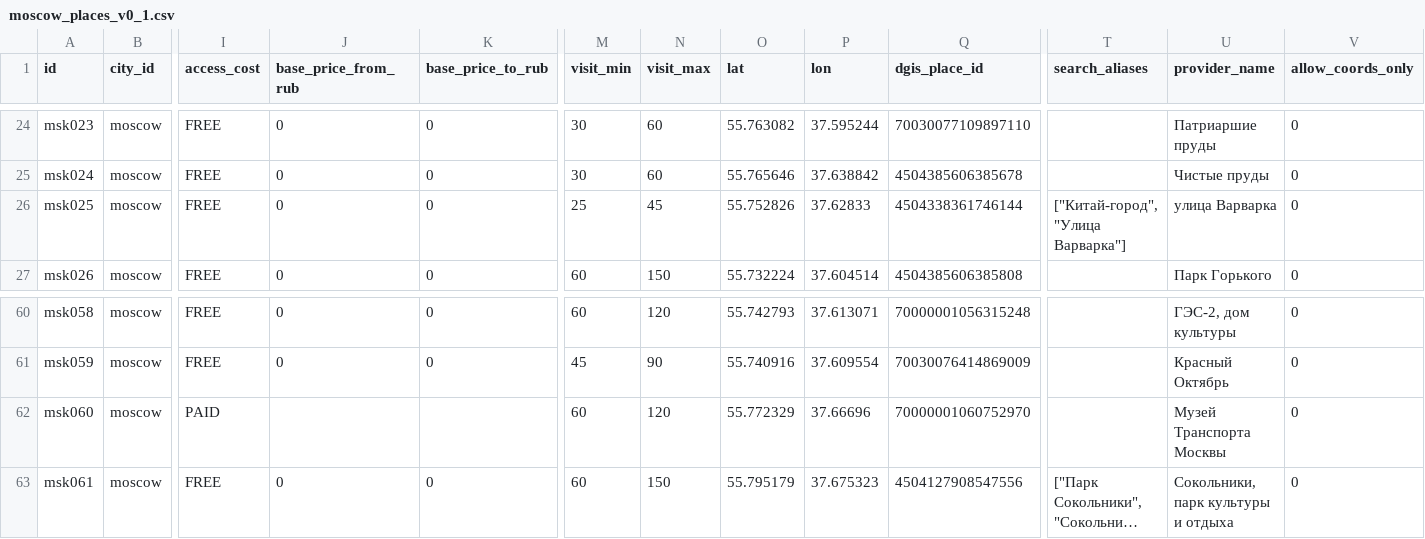
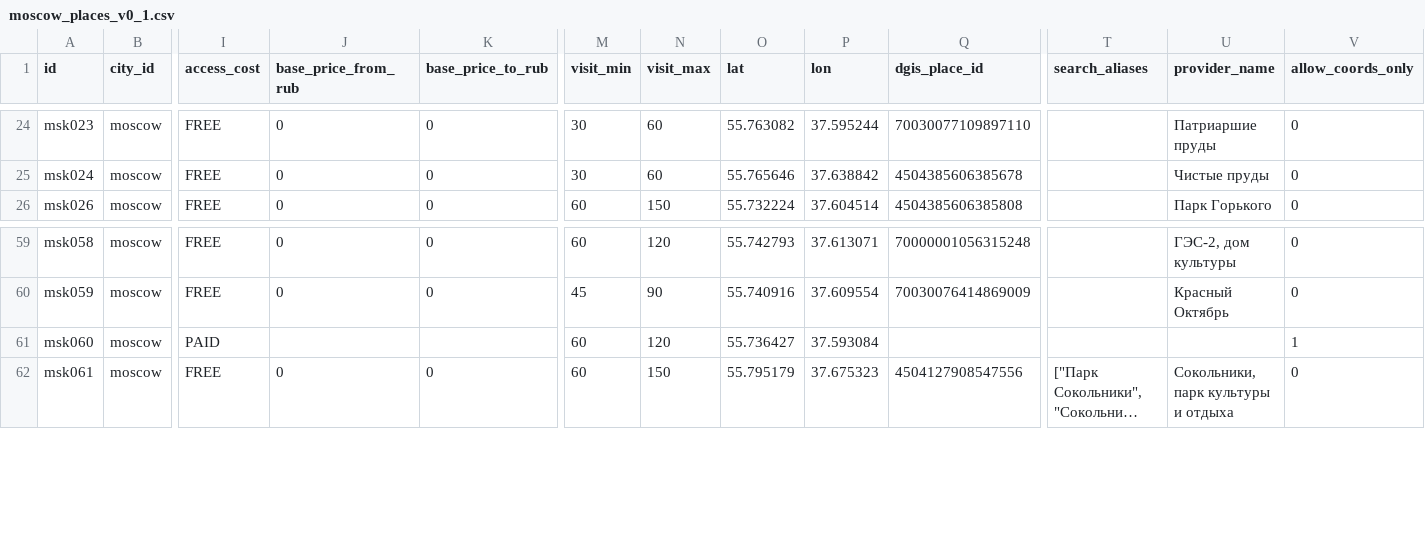
Before and after one commit to Gitoslav-git/2GIS-TOUR, a CSV file: backend/data/moscow_places_v0_1.csv, drawn as a sheet; only a part is shown, gaps mark what is left out; long unchanged cells end in …; removed rows and columns are numbered as before the commit, all else as after; rows hold the shown columns only; the diff names each change by its address in the sheet, - before the commit and + after, or states it on an @@ line.

Commit message:
data(moscow): complete parent visit zones and retire Varvarka

```diff
--- a/backend/data/moscow_places_v0_1.csv
+++ b/backend/data/moscow_places_v0_1.csv
-row 26: msk025 | moscow | FREE | 0 | 0 | 25 | 45 | 55.752826 | 37.62833 | 4504338361746144 | ["Китай-город", "Улица Варварка"] | улица Варварка | 0
-O61 (lat): 55.772329
+O61 (lat): 55.736427
-P61 (lon): 37.66696
+P61 (lon): 37.593084
-Q61 (dgis_place_id): 70000001060752970
+Q61 (dgis_place_id): (empty)
-U61 (provider_name): Музей Транспорта Москвы
+U61 (provider_name): (empty)
-V61 (allow_coords_only): 0
+V61 (allow_coords_only): 1
```
Also changed, not shown: 4 other files.
